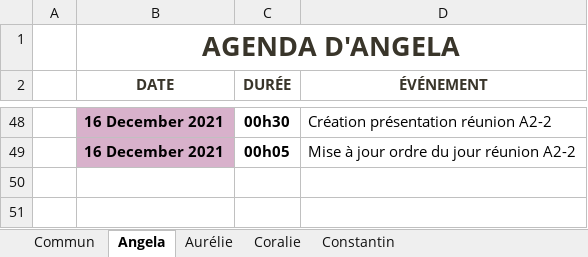
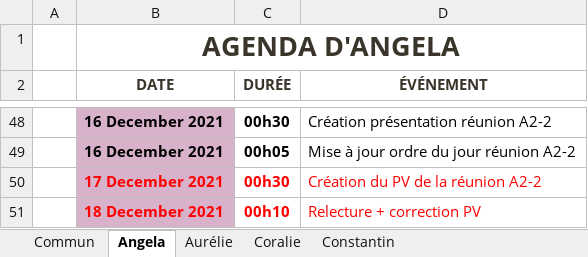
Before and after one commit to ConstantinHrrmn/WavContact, an Excel workbook: Documents/0_Journal_de_bord.xlsx, sheet Angela, drawn as a sheet; only a part is shown, gaps mark what is left out; values as stored, in another font and other column widths than the file's, no borders; table styles not drawn; the diff names each change by its address in the sheet, - before the commit and + after, or states it on an @@ line.

Commit message:
Mise à jour journal de bord (Angela)

```diff
--- a/Documents/0_Journal_de_bord.xlsx (sheet Angela)
+++ b/Documents/0_Journal_de_bord.xlsx (sheet Angela)
+row 50:  | 17 December 2021 | 00h30 | Création du PV de la réunion A2-2
+row 51:  | 18 December 2021 | 00h10 | Relecture + correction PV
```
